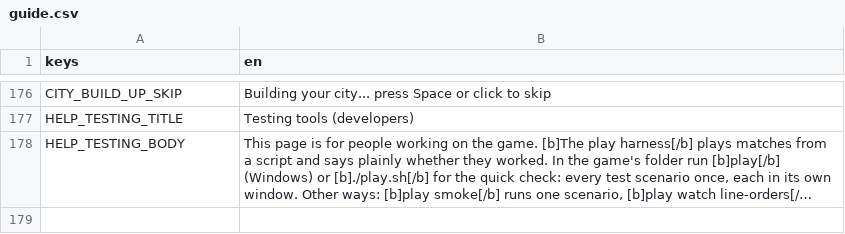
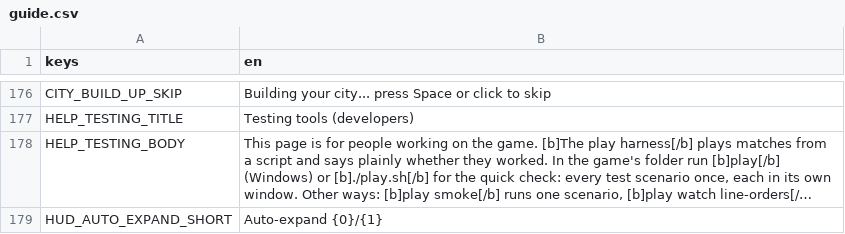
Before and after one commit to cwbhood/godot-open-rts, a CSV file: assets/translations/guide.csv, drawn as a sheet; only a part is shown, gaps mark what is left out; long unchanged cells end in …; the diff names each change by its address in the sheet, - before the commit and + after, or states it on an @@ line.

```diff
--- a/assets/translations/guide.csv
+++ b/assets/translations/guide.csv
+row 179: HUD_AUTO_EXPAND_SHORT | Auto-expand {0}/{1}
```
Also changed, not shown: assets/translations/match.csv, 29 other files.
